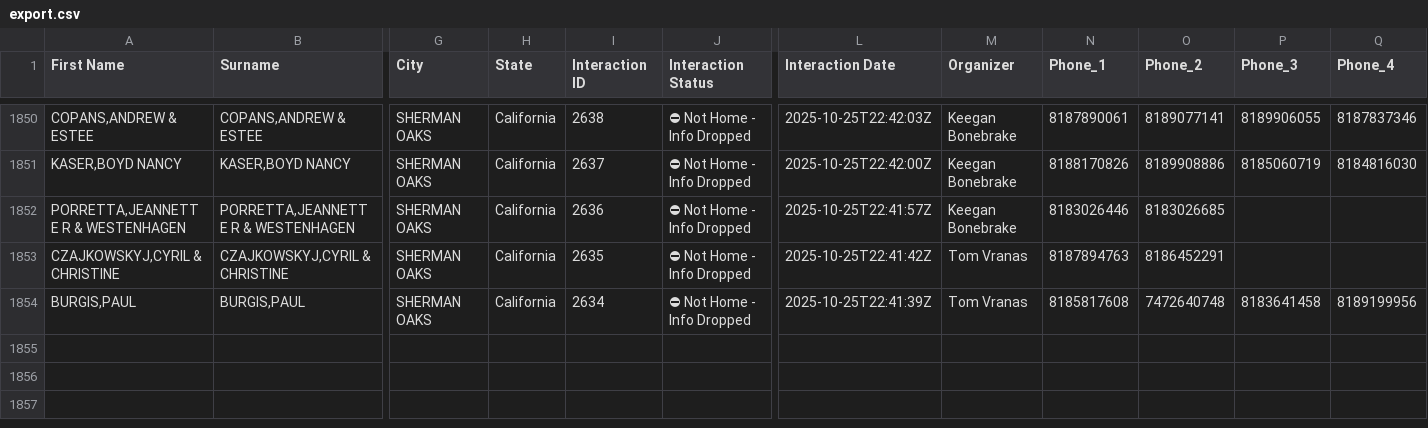
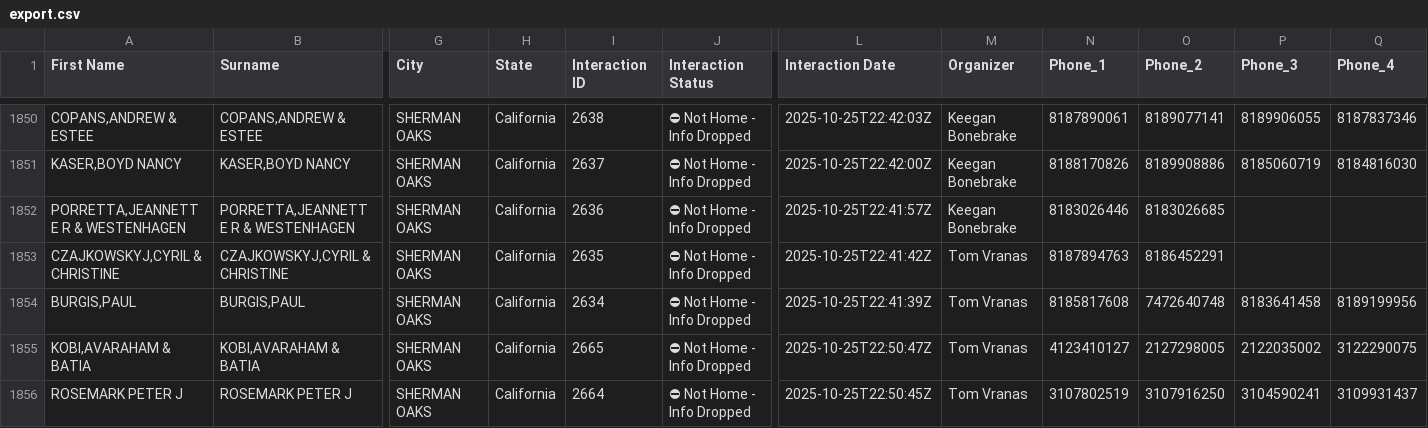
Before and after one commit to fxsBulqit/manuald2d, a CSV file: export.csv, drawn as a sheet; only a part is shown, gaps mark what is left out; rows hold the shown columns only; the diff names each change by its address in the sheet, - before the commit and + after, or states it on an @@ line.

```diff
--- a/export.csv
+++ b/export.csv
+row 1855: KOBI,AVARAHAM & BATIA | KOBI,AVARAHAM & BATIA | SHERMAN OAKS | California | 2665 | ⛔ Not Home - Info Dropped | 2025-10-25T22:50:47Z | Tom Vranas | 4123410127 | 2127298005 | 2122035002 | 3122290075
+row 1856: ROSEMARK PETER J | ROSEMARK PETER J | SHERMAN OAKS | California | 2664 | ⛔ Not Home - Info Dropped | 2025-10-25T22:50:45Z | Tom Vranas | 3107802519 | 3107916250 | 3104590241 | 3109931437
```
